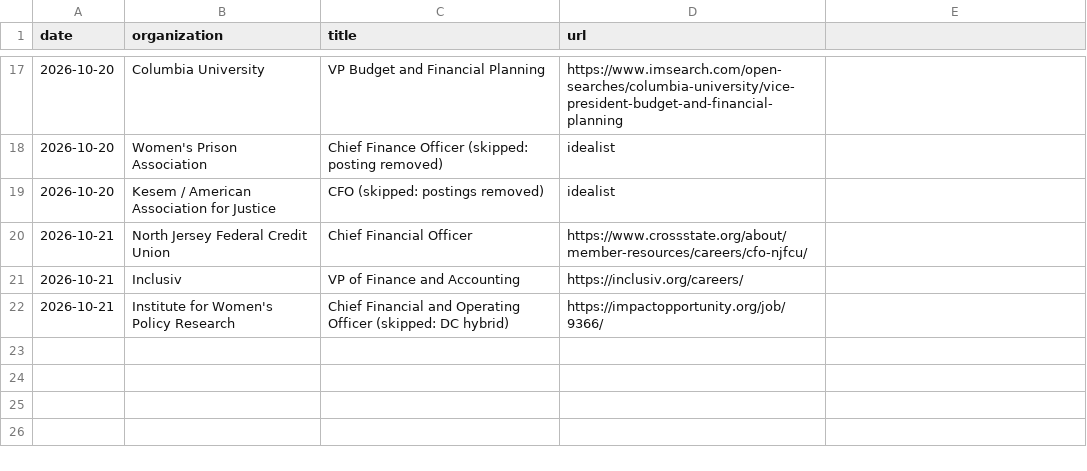
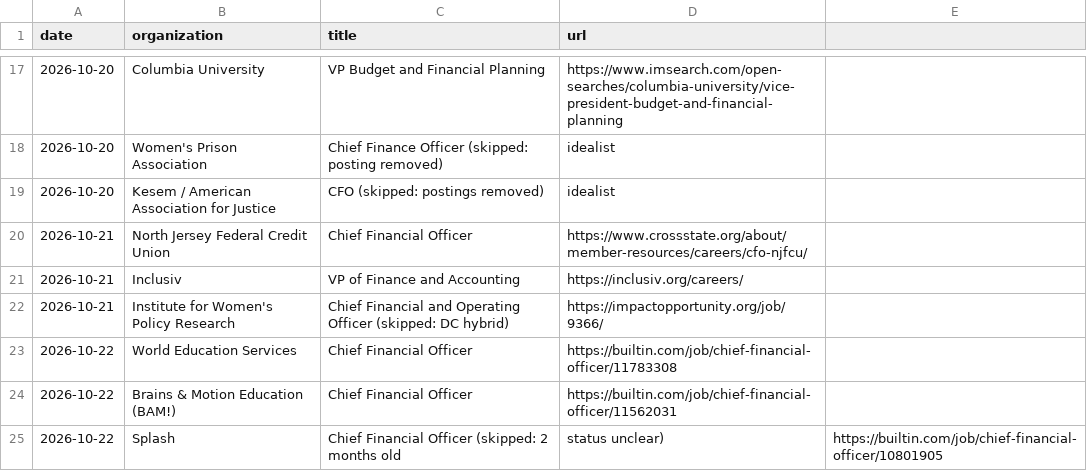
Before and after one commit to lazarreclavel3-stack/Leader1, a CSV file: jobsearch/history.csv, drawn as a sheet; only a part is shown, gaps mark what is left out.

```diff
--- a/jobsearch/history.csv
+++ b/jobsearch/history.csv
@@ -22 +22,4 @@ date,organization,title,url
 2026-10-21,Institute for Women's Policy Research,Chief Financial and Operating Officer (skipped: DC hybrid),https://impactopportunity.org/job/9366/
+2026-10-22,World Education Services,Chief Financial Officer,https://builtin.com/job/chief-financial-officer/11783308
+2026-10-22,Brains & Motion Education (BAM!),Chief Financial Officer,https://builtin.com/job/chief-financial-officer/11562031
+2026-10-22,Splash,Chief Financial Officer (skipped: 2 months old, status unclear),https://builtin.com/job/chief-financial-officer/10801905
```
Also changed, not shown: 7 other files.
